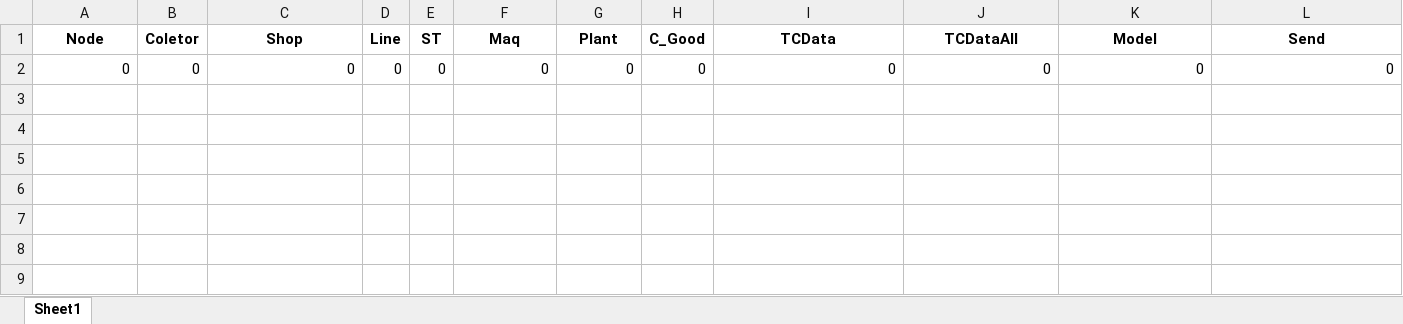
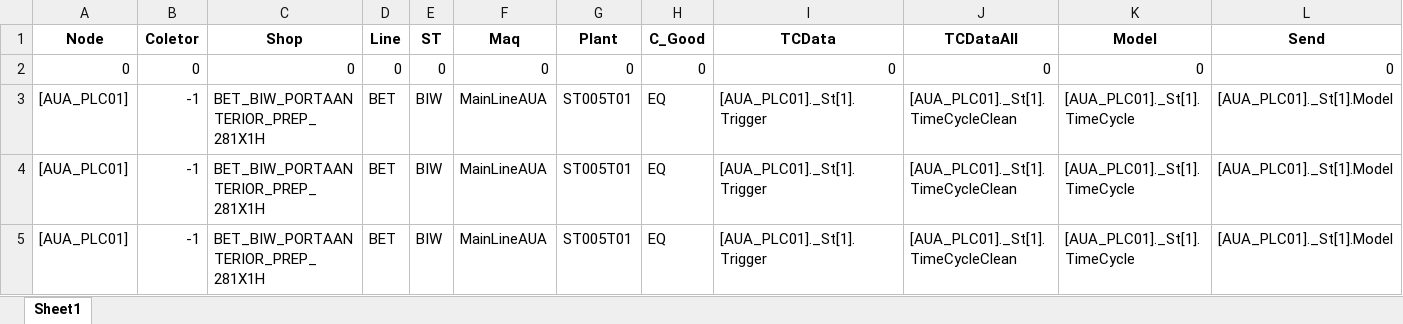
Before and after one commit to PedroHSAlves/eMille_library, an Excel workbook: recover_data.xlsx, sheet Sheet1, drawn as a sheet; values as stored, in another font and other column widths than the file's, no borders; the diff names each change by its address in the sheet, - before the commit and + after, or states it on an @@ line.

```diff
--- a/recover_data.xlsx (sheet Sheet1)
+++ b/recover_data.xlsx (sheet Sheet1)
+row 3: [AUA_PLC01] | -1 | BET_BIW_PORTAANTERIOR_PREP_281X1H | BET | BIW | MainLineAUA | ST005T01 | EQ | [AUA_PLC01]._St[1].Trigger | [AUA_PLC01]._St[1].TimeCycleClean | [AUA_PLC01]._St[1].TimeCycle | [AUA_PLC01]._St[1].Model
+row 4: [AUA_PLC01] | -1 | BET_BIW_PORTAANTERIOR_PREP_281X1H | BET | BIW | MainLineAUA | ST005T01 | EQ | [AUA_PLC01]._St[1].Trigger | [AUA_PLC01]._St[1].TimeCycleClean | [AUA_PLC01]._St[1].TimeCycle | [AUA_PLC01]._St[1].Model
+row 5: [AUA_PLC01] | -1 | BET_BIW_PORTAANTERIOR_PREP_281X1H | BET | BIW | MainLineAUA | ST005T01 | EQ | [AUA_PLC01]._St[1].Trigger | [AUA_PLC01]._St[1].TimeCycleClean | [AUA_PLC01]._St[1].TimeCycle | [AUA_PLC01]._St[1].Model
```
Also changed, not shown: 2 other files.
